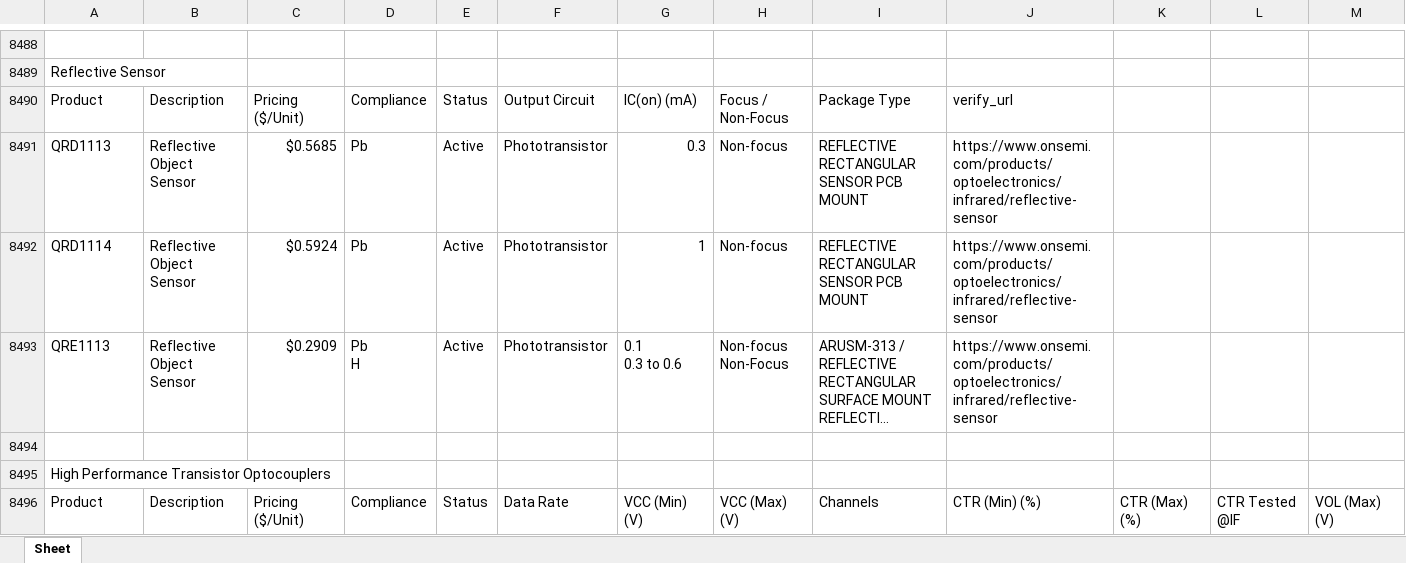
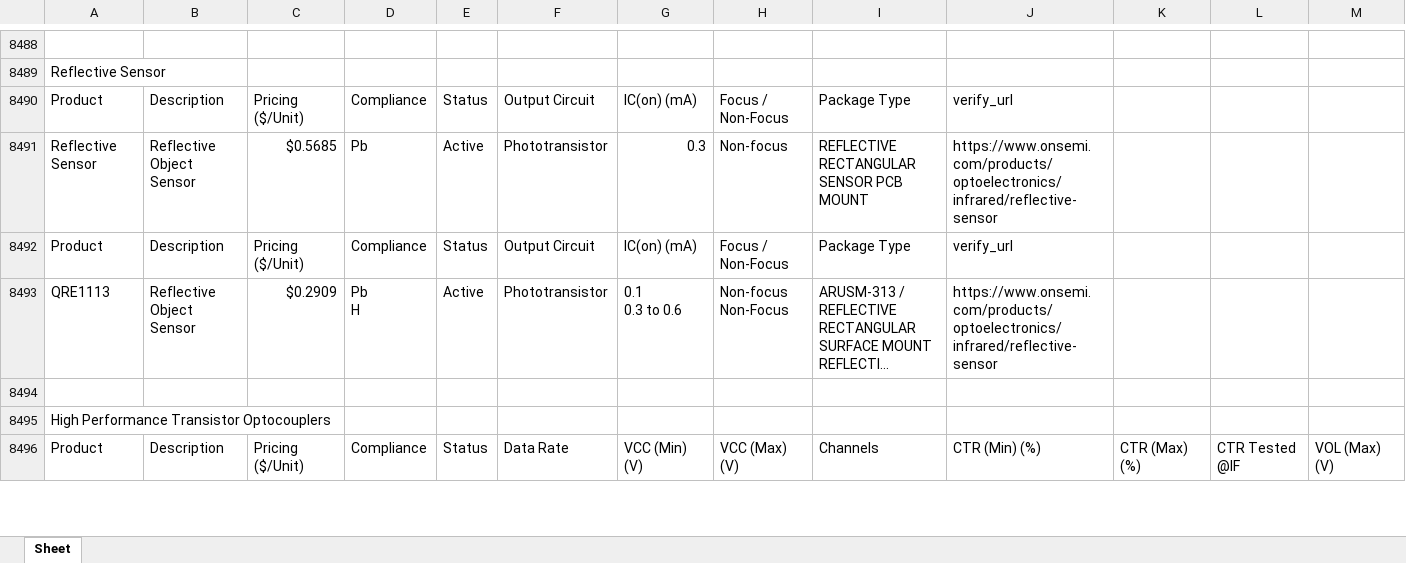
Before and after one commit to faizanalhassan/ititans_scrapers, an Excel workbook: results_data_frames/onsemi.com/products.xlsx, sheet Sheet, drawn as a sheet; only a part is shown, gaps mark what is left out; long unchanged cells end in …; values as stored, in another font and other column widths than the file's, no cell formats; removed rows and columns are numbered as before the commit, all else as after; rows hold the shown columns only; the diff covers the shown part only; the diff names each change by its address in the sheet, - before the commit and + after, or states it on an @@ line.

```diff
--- a/results_data_frames/onsemi.com/products.xlsx (sheet Sheet)
+++ b/results_data_frames/onsemi.com/products.xlsx (sheet Sheet)
-A8491: QRD1113
+A8491: Reflective Sensor
-row 8492: QRD1114 | Reflective Object Sensor | $0.5924 | Pb | Active | Phototransistor | 1 | Non-focus | REFLECTIVE RECTANGULAR SENSOR PCB MOUNT | https://www.onsemi.com/products/optoelectronics/infrared/reflective-sensor
+row 8492: Product | Description | Pricing ($/Unit) | Compliance | Status | Output Circuit | IC(on) (mA) | Focus / Non-Focus | Package Type | verify_url
```
Also changed, not shown: 53 added rows, 43 removed rows, 1 moved row and 88 edited cells elsewhere in this sheet, cell formats, 1 other file.
